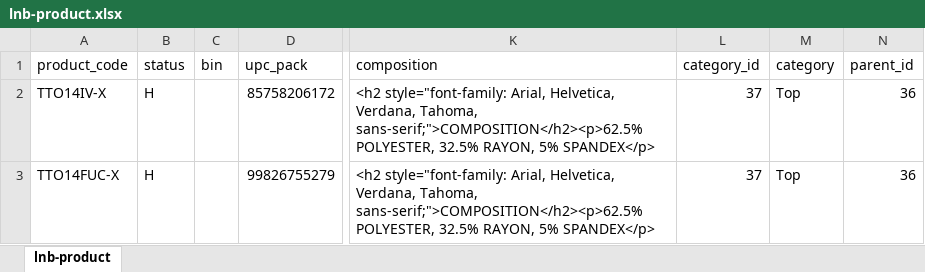
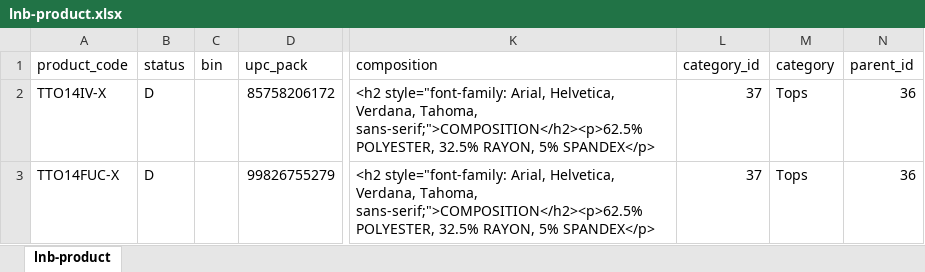
Before and after one commit to fediali/landb, an Excel workbook: public/lnb-product.xlsx, sheet lnb-product, drawn as a sheet; only a part is shown, gaps mark what is left out; values as stored, in another font and other column widths than the file's, no borders; the diff names each change by its address in the sheet, - before the commit and + after, or states it on an @@ line.

Commit message:
ff

```diff
--- a/public/lnb-product.xlsx (sheet lnb-product)
+++ b/public/lnb-product.xlsx (sheet lnb-product)
-B2:B3 (status): H
+B2:B3 (status): D
-M2:M3 (category): Top
+M2:M3 (category): Tops
```
